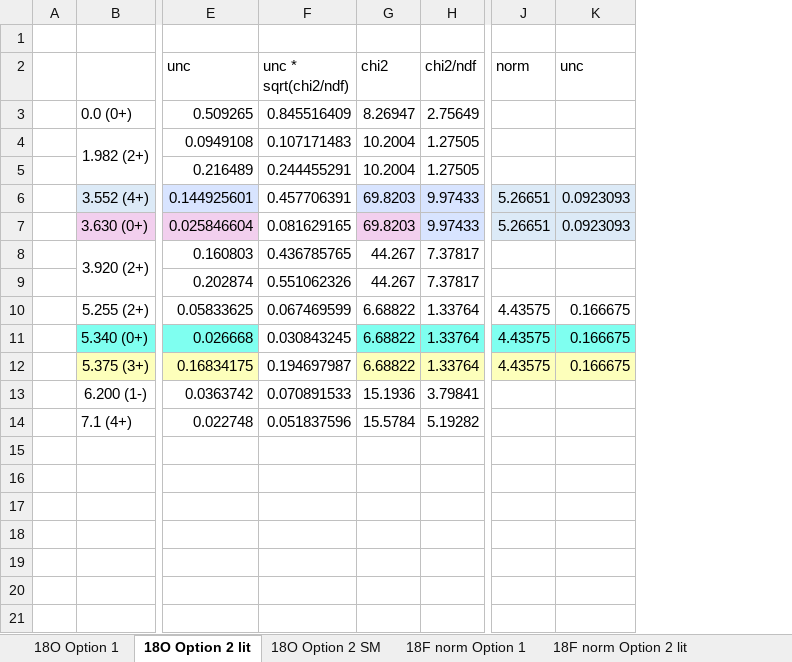
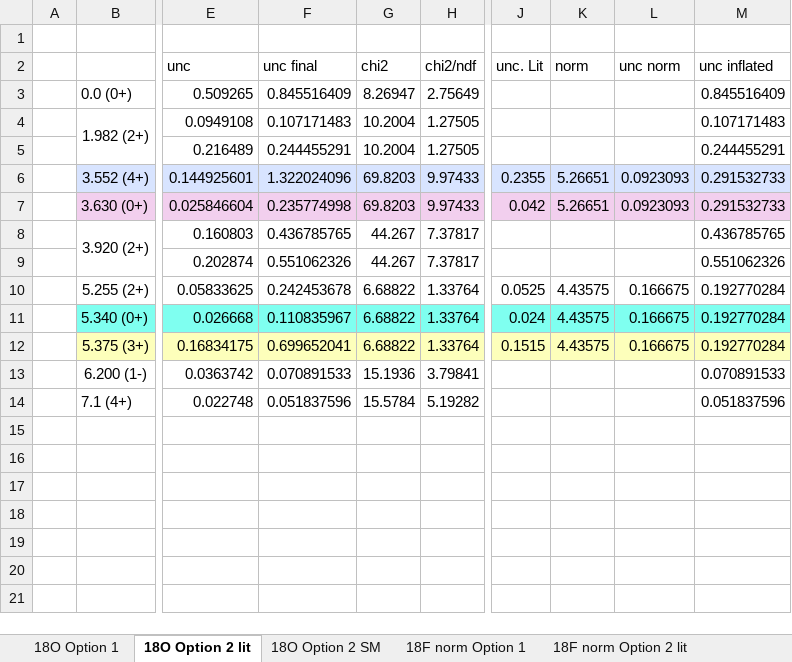
Before and after one commit to annakawecka/digios, an Excel workbook: analysis/final_working/free_lit_SM_SF_18F_18O.xlsx, sheet 18O Option 2 lit, drawn as a sheet; only a part is shown, gaps mark what is left out; values as stored, in another font and other column widths than the file's, no borders; addresses are those after the commit; the diff names each change by its address in the sheet, - before the commit and + after, or states it on an @@ line.

```diff
--- a/analysis/final_working/free_lit_SM_SF_18F_18O.xlsx (sheet 18O Option 2 lit)
+++ b/analysis/final_working/free_lit_SM_SF_18F_18O.xlsx (sheet 18O Option 2 lit)
+column J (unc. Lit), rows 6-12: 0.2355 | 0.042 |  |  | 0.0525 | 0.024 | 0.1515
+column M (unc inflated), rows 3-14: 0.845516409 | 0.107171483 | 0.244455291 | 0.291532733 | 0.291532733 | 0.436785765 | 0.551062326 | 0.192770284 | 0.192770284 | 0.192770284 | 0.070891533 | 0.051837596
-F2: unc * sqrt(chi2/ndf)
+F2: unc final
-L2: unc
+L2: unc norm
-F6 (unc final): 0.457706391
+F6 (unc final): 1.322024096
-F6 fill: none
+F6 fill: #D8E4FF
-F7 (unc final): 0.081629165
+F7 (unc final): 0.235774998
-F7 fill: none
+F7 fill: #F2CFEE
-H7 fill: #D8E4FF
+H7 fill: #F2CFEE
-K7:L7 fill: #DCEAF7
+K7:L7 fill: #F2CFEE
-F10 (unc final): 0.067469599
+F10 (unc final): 0.242453678
-F11 (unc final): 0.030843245
+F11 (unc final): 0.110835967
-F11 fill: none
+F11 fill: #7FFFF0
-F12 (unc final): 0.194697987
+F12 (unc final): 0.699652041
-F12 fill: none
+F12 fill: #FDFFBB
```
Also changed, not shown: sheet 18O & 18F, sheet 18F norm Option 2 lit, sheet 18F norm Option 1, formulas that keep their value.
